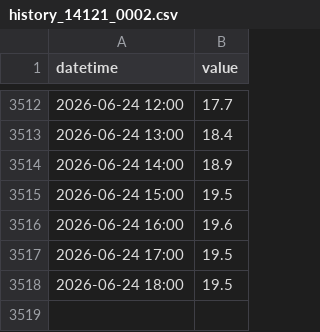
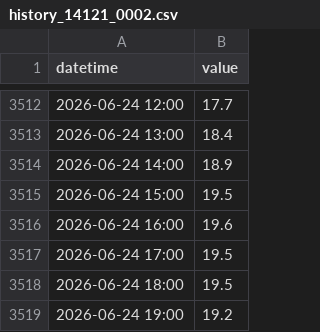
Before and after one commit to eeighgn-mountmellick/mountmeeick_bot, a CSV file: history_14121_0002.csv, drawn as a sheet; only a part is shown, gaps mark what is left out.

```diff
--- a/history_14121_0002.csv
+++ b/history_14121_0002.csv
@@ -3518 +3518,2 @@ datetime,value
 2026-06-24 18:00,19.5
+2026-06-24 19:00,19.2
```
Also changed, not shown: history_14120_0001.csv, history_14120_0002.csv, 1 other file.
